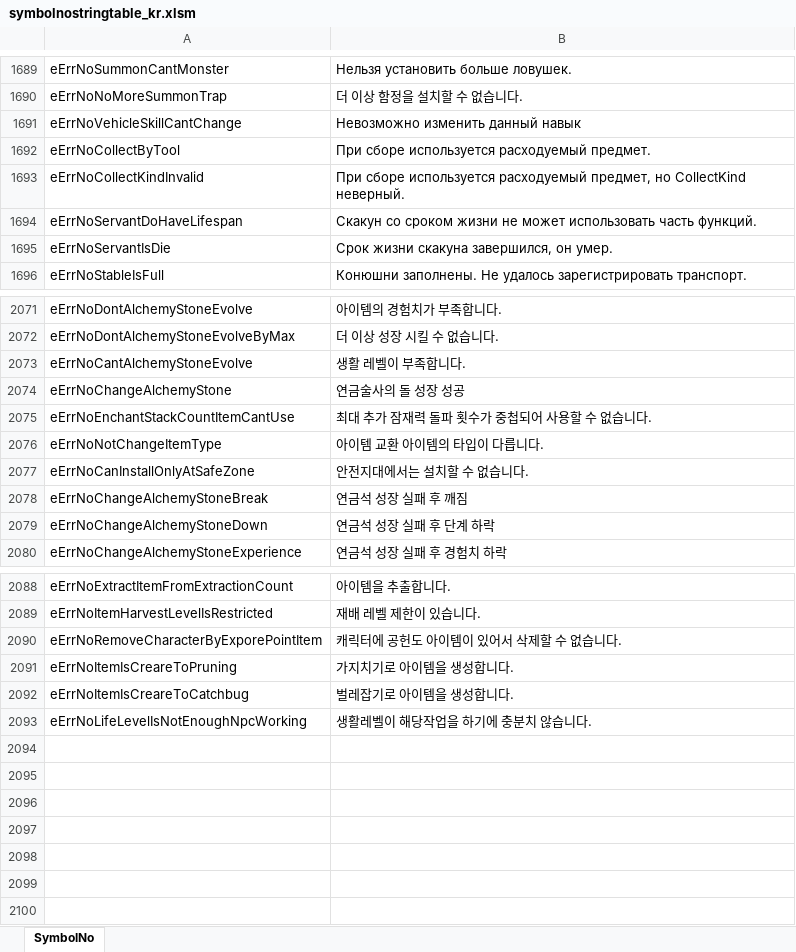
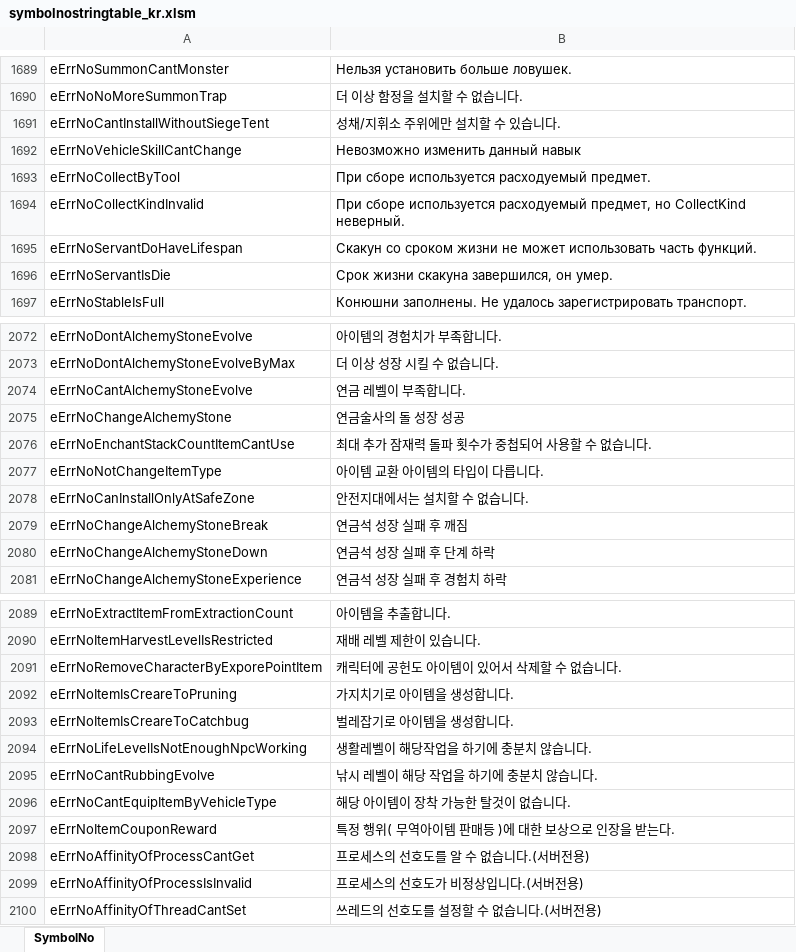
Before and after one commit to Lykii22/BDORUS, an Excel workbook: prestringtable/kr/symbolnostringtable_kr.xlsm, sheet SymbolNo, drawn as a sheet; only a part is shown, gaps mark what is left out; values as stored, in another font and other column widths than the file's, no borders; addresses are those after the commit; the diff names each change by its address in the sheet, - before the commit and + after, or states it on an @@ line.

```diff
--- a/prestringtable/kr/symbolnostringtable_kr.xlsm (sheet SymbolNo)
+++ b/prestringtable/kr/symbolnostringtable_kr.xlsm (sheet SymbolNo)
+row 1691: eErrNoCantInstallWithoutSiegeTent | 성채/지휘소 주위에만 설치할 수 있습니다.
-B2074: 생활 레벨이 부족합니다.
+B2074: 연금 레벨이 부족합니다.
+row 2095: eErrNoCantRubbingEvolve | 낚시 레벨이 해당 작업을 하기에 충분치 않습니다.
+row 2096: eErrNoCantEquipItemByVehicleType | 해당 아이템이 장착 가능한 탈것이 없습니다.
+row 2097: eErrNoItemCouponReward | 특정 행위( 무역아이템 판매등 )에 대한 보상으로 인장을 받는다.
+row 2098: eErrNoAffinityOfProcessCantGet | 프로세스의 선호도를 알 수 없습니다.(서버전용)
+row 2099: eErrNoAffinityOfProcessIsInvalid | 프로세스의 선호도가 비정상입니다.(서버전용)
+row 2100: eErrNoAffinityOfThreadCantSet | 쓰레드의 선호도를 설정할 수 없습니다.(서버전용)
```
Also changed, not shown: prestringtable/kr/stringtable_cutscene_kr.xlsm, prestringtable/kr/stringtable_kr.xlsm, 4 other files.
